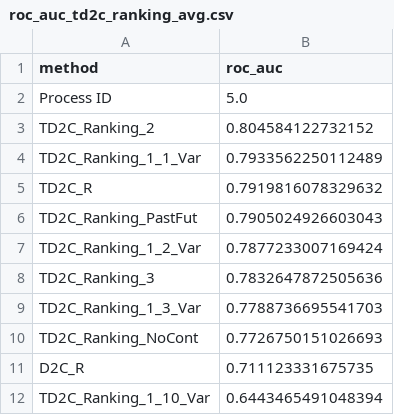
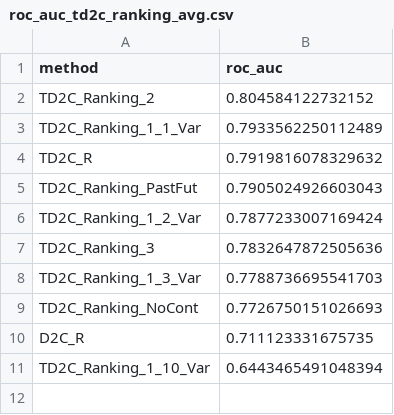
Before and after one commit to jacopoUCL/td2c, a CSV file: notebooks/contributions/td2c_extesions/results/Regression/metrics/9 processes/roc_auc_td2c_ranking_avg.csv (was notebooks/contributions/td2c_extesions/results/Regression/metrics/roc_auc_td2c_ranking_avg.csv), drawn as a sheet; the diff names each change by its address in the sheet, - before the commit and + after, or states it on an @@ line.

```diff
--- a/notebooks/contributions/td2c_extesions/results/Regression/metrics/roc_auc_td2c_ranking_avg.csv
+++ b/notebooks/contributions/td2c_extesions/results/Regression/metrics/9 processes/roc_auc_td2c_ranking_avg.csv
-row 2: Process ID | 5.0
```
Also changed, not shown: 45 other files.
